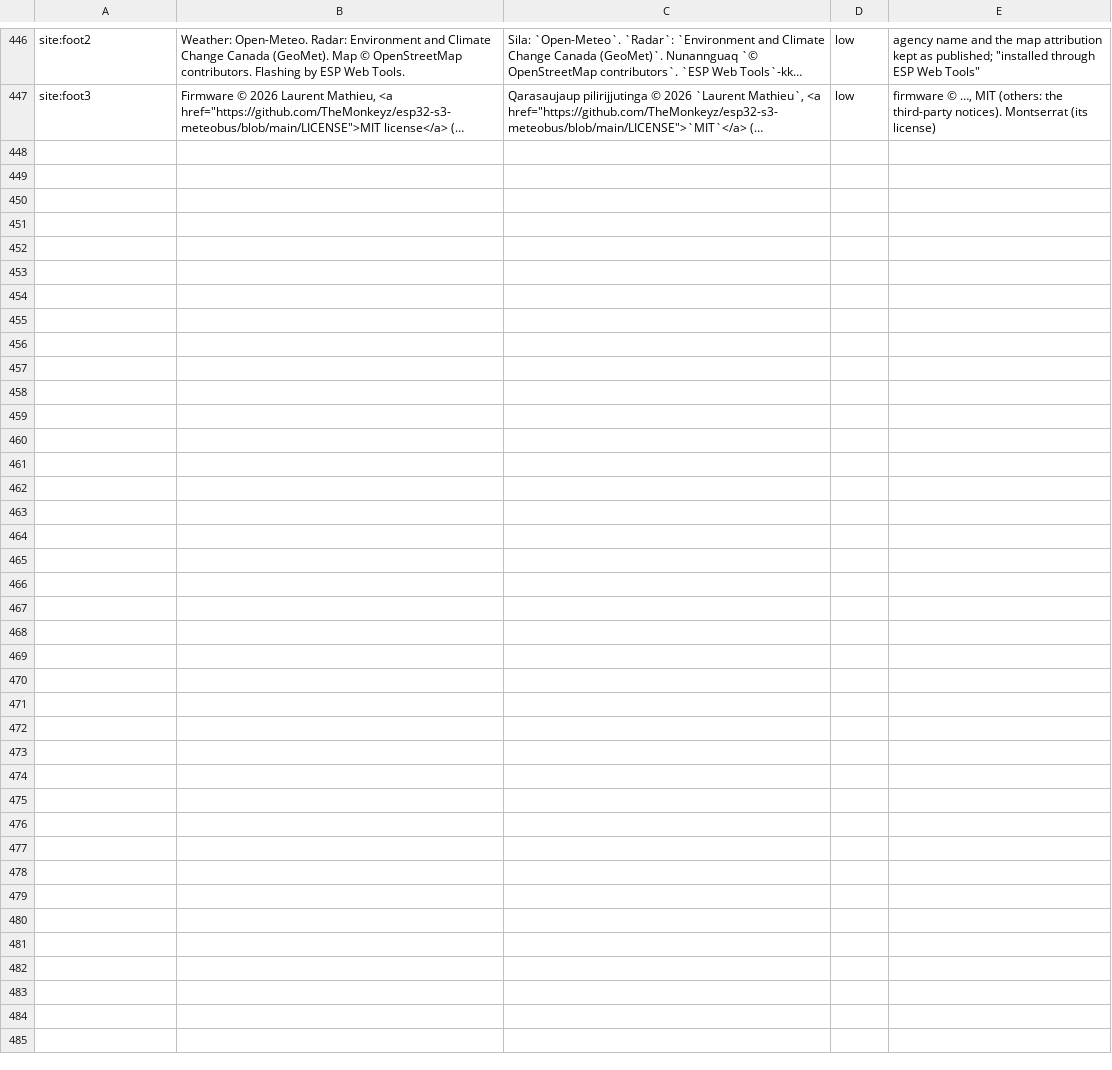
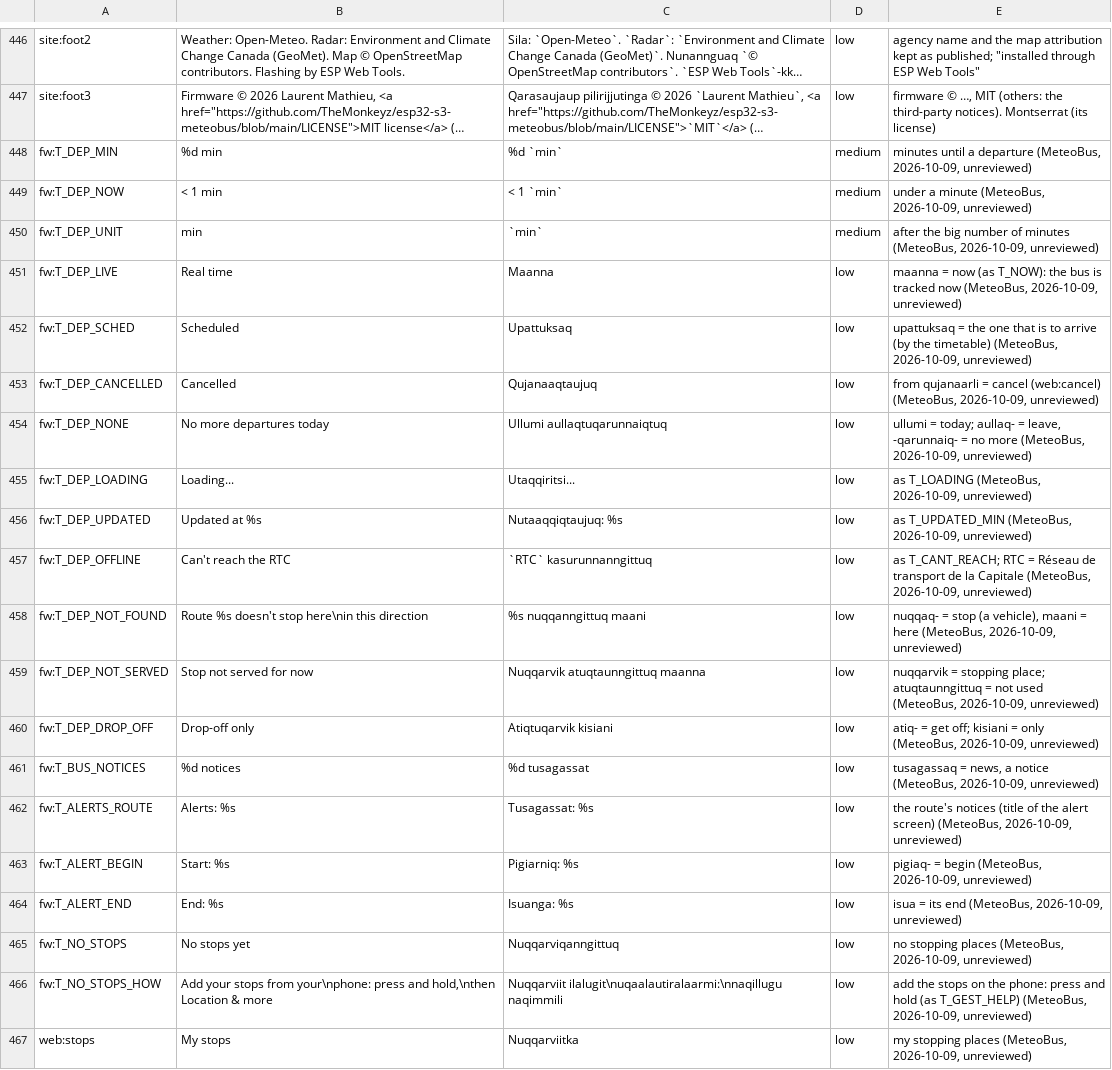
Before and after one commit to TheMonkeyz/esp32-s3-meteobus, a TSV file: docs/translations/iu.tsv, drawn as a sheet; only a part is shown, gaps mark what is left out; long unchanged cells end in …; the diff covers the shown part only; the diff names each change by its address in the sheet, - before the commit and + after, or states it on an @@ line.

```diff
--- a/docs/translations/iu.tsv
+++ b/docs/translations/iu.tsv
+row 448: fw:T_DEP_MIN | %d min | %d `min` | medium | minutes until a departure (MeteoBus, 2026-10-09, unreviewed)
+row 449: fw:T_DEP_NOW | < 1 min | < 1 `min` | medium | under a minute (MeteoBus, 2026-10-09, unreviewed)
+row 450: fw:T_DEP_UNIT | min | `min` | medium | after the big number of minutes (MeteoBus, 2026-10-09, unreviewed)
+row 451: fw:T_DEP_LIVE | Real time | Maanna | low | maanna = now (as T_NOW): the bus is tracked now (MeteoBus, 2026-10-09, unreviewed)
+row 452: fw:T_DEP_SCHED | Scheduled | Upattuksaq | low | upattuksaq = the one that is to arrive (by the timetable) (MeteoBus, 2026-10-09, unreviewed)
+row 453: fw:T_DEP_CANCELLED | Cancelled | Qujanaaqtaujuq | low | from qujanaarli = cancel (web:cancel) (MeteoBus, 2026-10-09, unreviewed)
+row 454: fw:T_DEP_NONE | No more departures today | Ullumi aullaqtuqarunnaiqtuq | low | ullumi = today; aullaq- = leave, -qarunnaiq- = no more (MeteoBus, 2026-10-09, unreviewed)
+row 455: fw:T_DEP_LOADING | Loading... | Utaqqiritsi... | low | as T_LOADING (MeteoBus, 2026-10-09, unreviewed)
+row 456: fw:T_DEP_UPDATED | Updated at %s | Nutaaqqiqtaujuq: %s | low | as T_UPDATED_MIN (MeteoBus, 2026-10-09, unreviewed)
+row 457: fw:T_DEP_OFFLINE | Can't reach the RTC | `RTC` kasurunnanngittuq | low | as T_CANT_REACH; RTC = Réseau de transport de la Capitale (MeteoBus, 2026-10-09, unreviewed)
+row 458: fw:T_DEP_NOT_FOUND | Route %s doesn't stop here\nin this direction | %s nuqqanngittuq maani | low | nuqqaq- = stop (a vehicle), maani = here (MeteoBus, 2026-10-09, unreviewed)
+row 459: fw:T_DEP_NOT_SERVED | Stop not served for now | Nuqqarvik atuqtaunngittuq maanna | low | nuqqarvik = stopping place; atuqtaunngittuq = not used (MeteoBus, 2026-10-09, unreviewed)
+row 460: fw:T_DEP_DROP_OFF | Drop-off only | Atiqtuqarvik kisiani | low | atiq- = get off; kisiani = only (MeteoBus, 2026-10-09, unreviewed)
+row 461: fw:T_BUS_NOTICES | %d notices | %d tusagassat | low | tusagassaq = news, a notice (MeteoBus, 2026-10-09, unreviewed)
+row 462: fw:T_ALERTS_ROUTE | Alerts: %s | Tusagassat: %s | low | the route's notices (title of the alert screen) (MeteoBus, 2026-10-09, unreviewed)
+row 463: fw:T_ALERT_BEGIN | Start: %s | Pigiarniq: %s | low | pigiaq- = begin (MeteoBus, 2026-10-09, unreviewed)
+row 464: fw:T_ALERT_END | End: %s | Isuanga: %s | low | isua = its end (MeteoBus, 2026-10-09, unreviewed)
+row 465: fw:T_NO_STOPS | No stops yet | Nuqqarviqanngittuq | low | no stopping places (MeteoBus, 2026-10-09, unreviewed)
+row 466: fw:T_NO_STOPS_HOW | Add your stops from your\nphone: press and hold,\nthen Location & more | Nuqqarviit ilalugit\nuqaalautiralaarmi:\nnaqillugu naqimmili | low | add the stops on the phone: press and hold (as T_GEST_HELP) (MeteoBus, 2026-10-09, unreviewed)
+row 467: web:stops | My stops | Nuqqarviitka | low | my stopping places (MeteoBus, 2026-10-09, unreviewed)
```
Also changed, not shown: 17 added rows elsewhere in this file, 28 other files.
